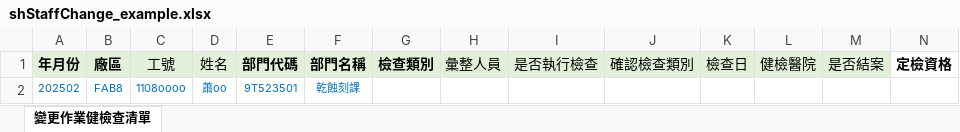
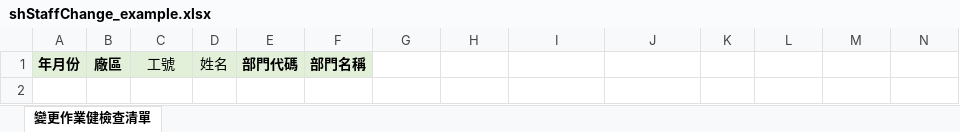
Before and after one commit to leong710/she, an Excel workbook: _Format/shStaffChange_example.xlsx, sheet 變更作業健檢查清單, drawn as a sheet; values as stored, in another font and other column widths than the file's, no borders; conditional formats not drawn; the diff names each change by its address in the sheet, - before the commit and + after, or states it on an @@ line.

```diff
--- a/_Format/shStaffChange_example.xlsx (sheet 變更作業健檢查清單)
+++ b/_Format/shStaffChange_example.xlsx (sheet 變更作業健檢查清單)
-G1: 檢查類別
+G1: (empty)
-G1:M1 fill: #E2F0D9
+G1:M1 fill: none
-H1: 彙整人員
+H1: (empty)
-I1: 是否執行檢查
+I1: (empty)
-J1: 確認檢查類別
+J1: (empty)
-K1: 檢查日
+K1: (empty)
-L1: 健檢醫院
+L1: (empty)
-M1: 是否結案
+M1: (empty)
-N1: 定檢資格
+N1: (empty)
-row 2: 202502 | FAB8 | 1108oooo | 蕭oo | 9T523501 | 乾蝕刻課
```
Also changed, not shown: 2 other files.
